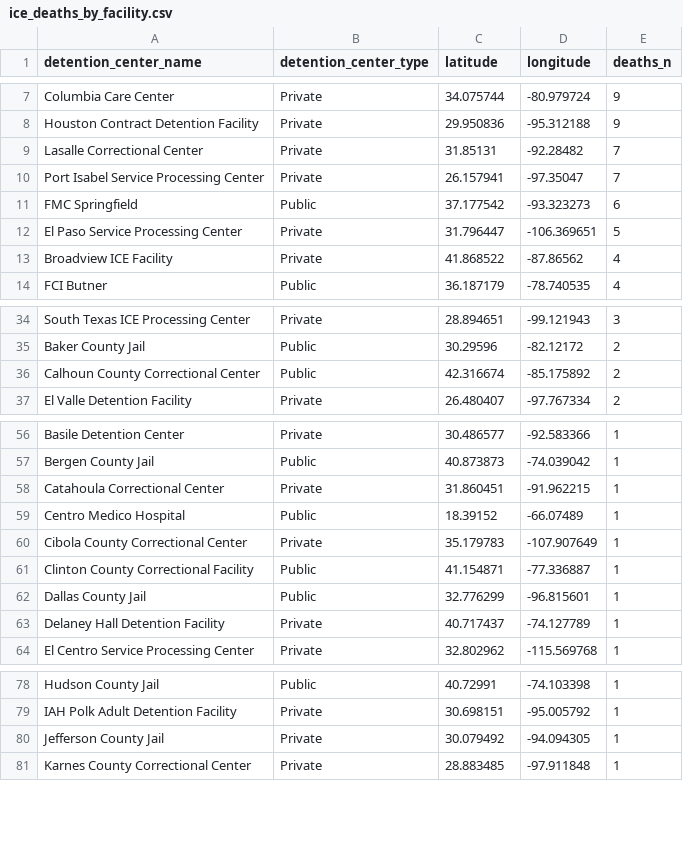
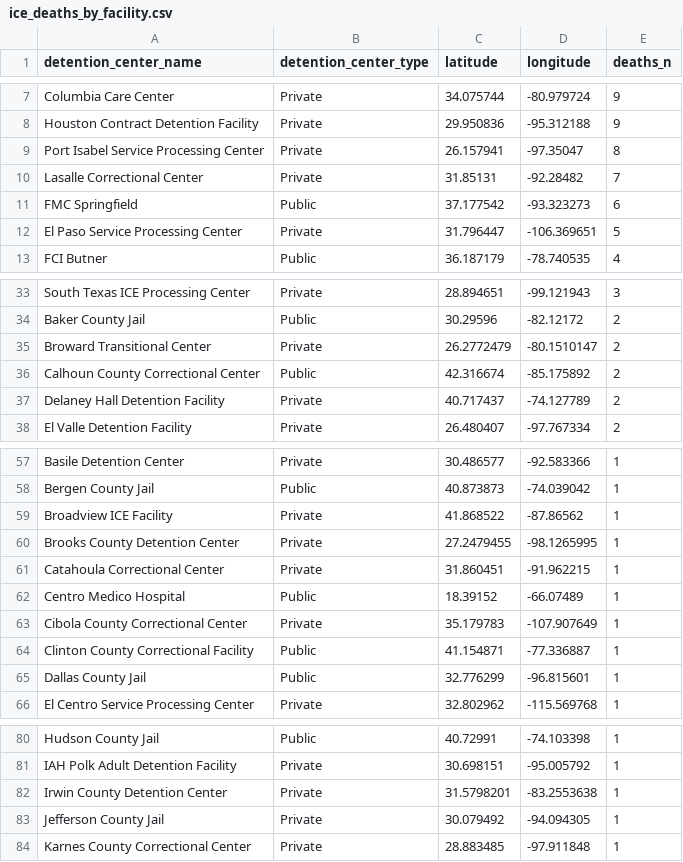
Before and after one commit to uclalawbehindbars/ICE_custody_mortality, a CSV file: Data/Output/ice_deaths_by_facility.csv, drawn as a sheet; only a part is shown, gaps mark what is left out; removed rows and columns are numbered as before the commit, all else as after; the diff covers the shown part only; the diff names each change by its address in the sheet, - before the commit and + after, or states it on an @@ line.

```diff
--- a/Data/Output/ice_deaths_by_facility.csv
+++ b/Data/Output/ice_deaths_by_facility.csv
+row 9: Port Isabel Service Processing Center | Private | 26.157941 | -97.35047 | 8
-row 10: Port Isabel Service Processing Center | Private | 26.157941 | -97.35047 | 7
-row 13: Broadview ICE Facility | Private | 41.868522 | -87.86562 | 4
+row 35: Broward Transitional Center | Private | 26.2772479 | -80.1510147 | 2
+row 37: Delaney Hall Detention Facility | Private | 40.717437 | -74.127789 | 2
+row 59: Broadview ICE Facility | Private | 41.868522 | -87.86562 | 1
+row 60: Brooks County Detention Center | Private | 27.2479455 | -98.1265995 | 1
-row 63: Delaney Hall Detention Facility | Private | 40.717437 | -74.127789 | 1
+row 82: Irwin County Detention Center | Private | 31.5798201 | -83.2553638 | 1
```
Also changed, not shown: 1 added row elsewhere in this file, Data/Output/ice_deaths_by_fy_facility.csv, Data/Output/ice_deaths_by_fy_facility_type.csv, 9 other files.
